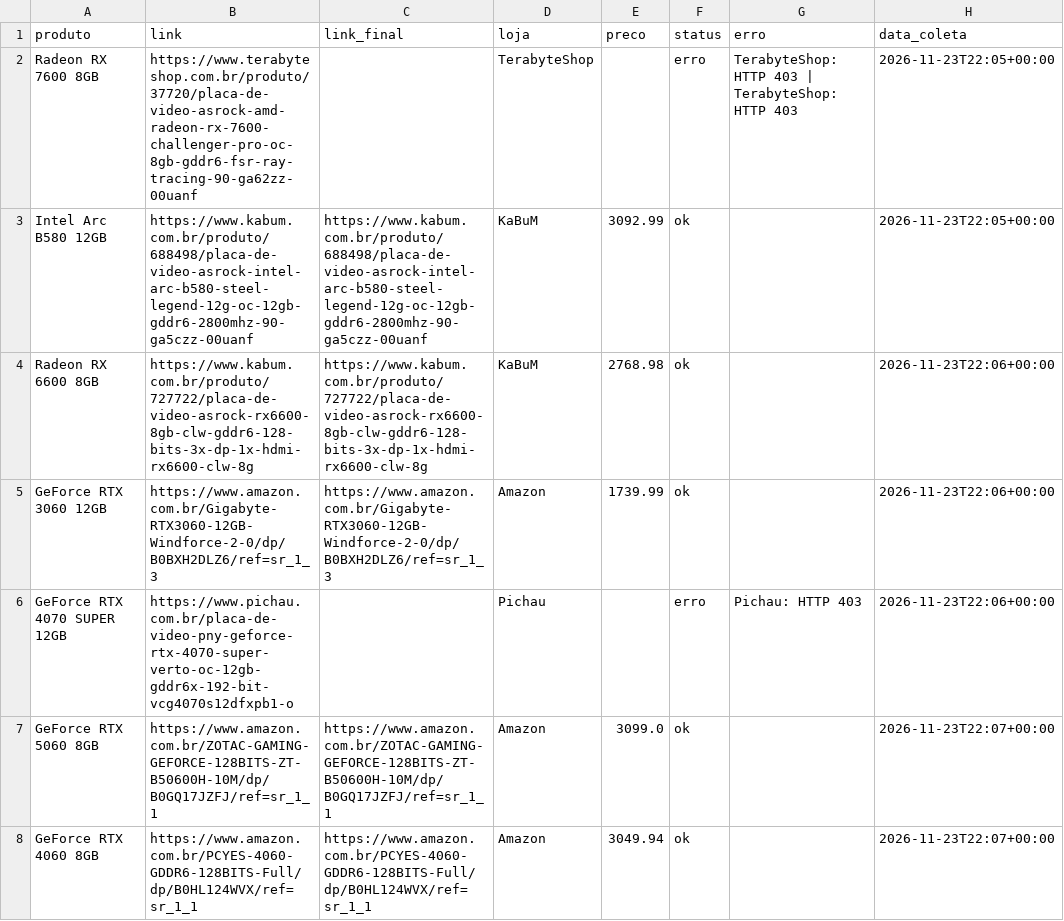
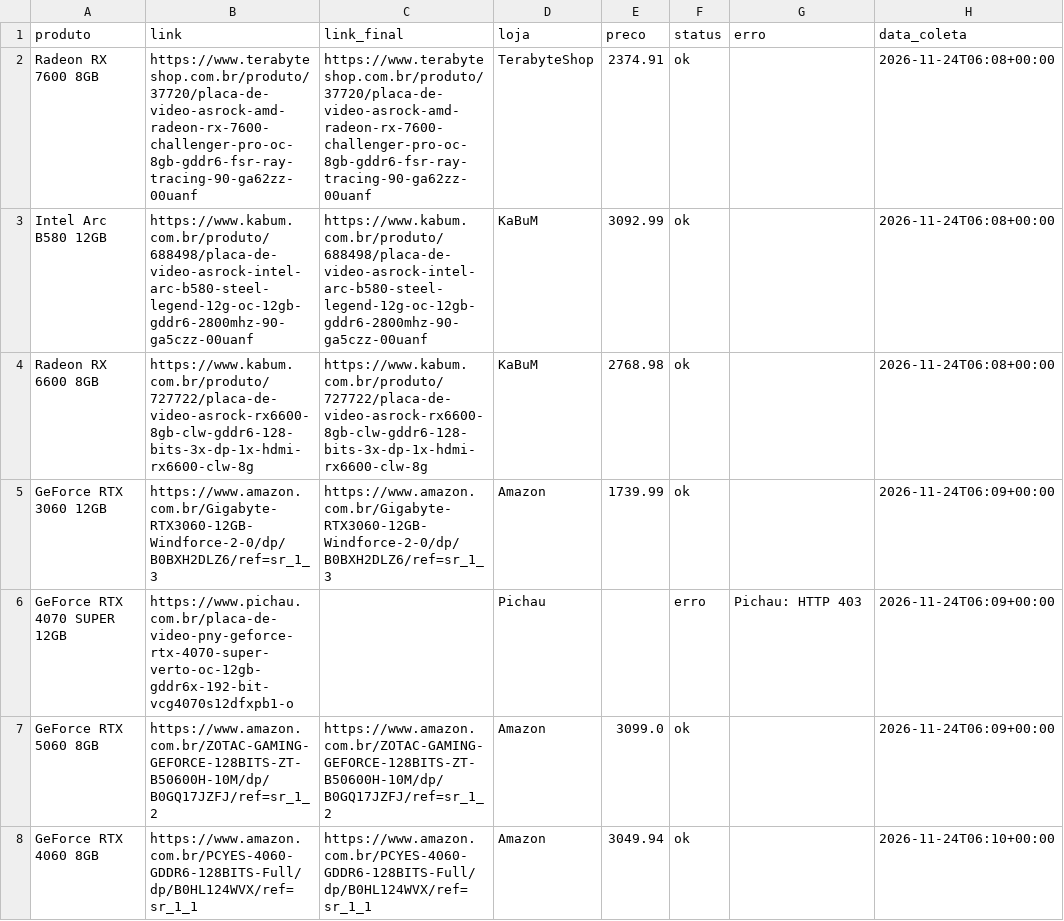
Before and after one commit to fabioconceicao22/radar-gpu-gamer-br, a CSV file: data/precos_coletados.csv, drawn as a sheet.

```diff
--- a/data/precos_coletados.csv
+++ b/data/precos_coletados.csv
@@ -1,8 +1,8 @@
 produto,link,link_final,loja,preco,status,erro,data_coleta
-Radeon RX 7600 8GB,https://www.terabyteshop.com.br/produto/37720/placa-de-video-asrock-amd-radeon-rx-7600-challenger-pro-oc-8gb-gddr6-fsr-ray-tracing-90-ga62zz-00uanf,,TerabyteShop,,erro,TerabyteShop: HTTP 403 | TerabyteShop: HTTP 403,2026-11-23T22:05+00:00
-Intel Arc B580 12GB,https://www.kabum.com.br/produto/688498/placa-de-video-asrock-intel-arc-b580-steel-legend-12g-oc-12gb-gddr6-2800mhz-90-ga5czz-00uanf,https://www.kabum.com.br/produto/688498/placa-de-video-asrock-intel-arc-b580-steel-legend-12g-oc-12gb-gddr6-2800mhz-90-ga5czz-00uanf,KaBuM,3092.99,ok,,2026-11-23T22:05+00:00
-Radeon RX 6600 8GB,https://www.kabum.com.br/produto/727722/placa-de-video-asrock-rx6600-8gb-clw-gddr6-128-bits-3x-dp-1x-hdmi-rx6600-clw-8g,https://www.kabum.com.br/produto/727722/placa-de-video-asrock-rx6600-8gb-clw-gddr6-128-bits-3x-dp-1x-hdmi-rx6600-clw-8g,KaBuM,2768.98,ok,,2026-11-23T22:06+00:00
-GeForce RTX 3060 12GB,https://www.amazon.com.br/Gigabyte-RTX3060-12GB-Windforce-2-0/dp/B0BXH2DLZ6/ref=sr_1_3,https://www.amazon.com.br/Gigabyte-RTX3060-12GB-Windforce-2-0/dp/B0BXH2DLZ6/ref=sr_1_3,Amazon,1739.99,ok,,2026-11-23T22:06+00:00
-GeForce RTX 4070 SUPER 12GB,https://www.pichau.com.br/placa-de-video-pny-geforce-rtx-4070-super-verto-oc-12gb-gddr6x-192-bit-vcg4070s12dfxpb1-o,,Pichau,,erro,Pichau: HTTP 403,2026-11-23T22:06+00:00
-GeForce RTX 5060 8GB,https://www.amazon.com.br/ZOTAC-GAMING-GEFORCE-128BITS-ZT-B50600H-10M/dp/B0GQ17JZFJ/ref=sr_1_1,https://www.amazon.com.br/ZOTAC-GAMING-GEFORCE-128BITS-ZT-B50600H-10M/dp/B0GQ17JZFJ/ref=sr_1_1,Amazon,3099.0,ok,,2026-11-23T22:07+00:00
-GeForce RTX 4060 8GB,https://www.amazon.com.br/PCYES-4060-GDDR6-128BITS-Full/dp/B0HL124WVX/ref=sr_1_1,https://www.amazon.com.br/PCYES-4060-GDDR6-128BITS-Full/dp/B0HL124WVX/ref=sr_1_1,Amazon,3049.94,ok,,2026-11-23T22:07+00:00
+Radeon RX 7600 8GB,https://www.terabyteshop.com.br/produto/37720/placa-de-video-asrock-amd-radeon-rx-7600-challenger-pro-oc-8gb-gddr6-fsr-ray-tracing-90-ga62zz-00uanf,https://www.terabyteshop.com.br/produto/37720/placa-de-video-asrock-amd-radeon-rx-7600-challenger-pro-oc-8gb-gddr6-fsr-ray-tracing-90-ga62zz-00uanf,TerabyteShop,2374.91,ok,,2026-11-24T06:08+00:00
+Intel Arc B580 12GB,https://www.kabum.com.br/produto/688498/placa-de-video-asrock-intel-arc-b580-steel-legend-12g-oc-12gb-gddr6-2800mhz-90-ga5czz-00uanf,https://www.kabum.com.br/produto/688498/placa-de-video-asrock-intel-arc-b580-steel-legend-12g-oc-12gb-gddr6-2800mhz-90-ga5czz-00uanf,KaBuM,3092.99,ok,,2026-11-24T06:08+00:00
+Radeon RX 6600 8GB,https://www.kabum.com.br/produto/727722/placa-de-video-asrock-rx6600-8gb-clw-gddr6-128-bits-3x-dp-1x-hdmi-rx6600-clw-8g,https://www.kabum.com.br/produto/727722/placa-de-video-asrock-rx6600-8gb-clw-gddr6-128-bits-3x-dp-1x-hdmi-rx6600-clw-8g,KaBuM,2768.98,ok,,2026-11-24T06:08+00:00
+GeForce RTX 3060 12GB,https://www.amazon.com.br/Gigabyte-RTX3060-12GB-Windforce-2-0/dp/B0BXH2DLZ6/ref=sr_1_3,https://www.amazon.com.br/Gigabyte-RTX3060-12GB-Windforce-2-0/dp/B0BXH2DLZ6/ref=sr_1_3,Amazon,1739.99,ok,,2026-11-24T06:09+00:00
+GeForce RTX 4070 SUPER 12GB,https://www.pichau.com.br/placa-de-video-pny-geforce-rtx-4070-super-verto-oc-12gb-gddr6x-192-bit-vcg4070s12dfxpb1-o,,Pichau,,erro,Pichau: HTTP 403,2026-11-24T06:09+00:00
+GeForce RTX 5060 8GB,https://www.amazon.com.br/ZOTAC-GAMING-GEFORCE-128BITS-ZT-B50600H-10M/dp/B0GQ17JZFJ/ref=sr_1_2,https://www.amazon.com.br/ZOTAC-GAMING-GEFORCE-128BITS-ZT-B50600H-10M/dp/B0GQ17JZFJ/ref=sr_1_2,Amazon,3099.0,ok,,2026-11-24T06:09+00:00
+GeForce RTX 4060 8GB,https://www.amazon.com.br/PCYES-4060-GDDR6-128BITS-Full/dp/B0HL124WVX/ref=sr_1_1,https://www.amazon.com.br/PCYES-4060-GDDR6-128BITS-Full/dp/B0HL124WVX/ref=sr_1_1,Amazon,3049.94,ok,,2026-11-24T06:10+00:00
```
